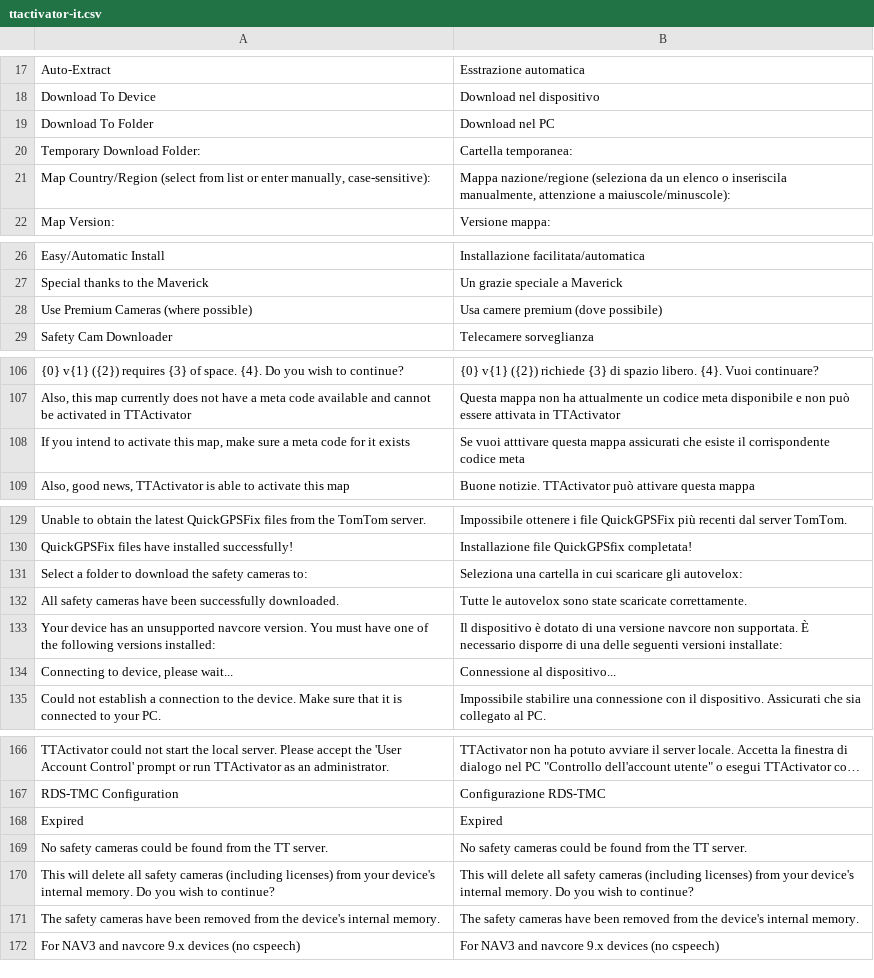
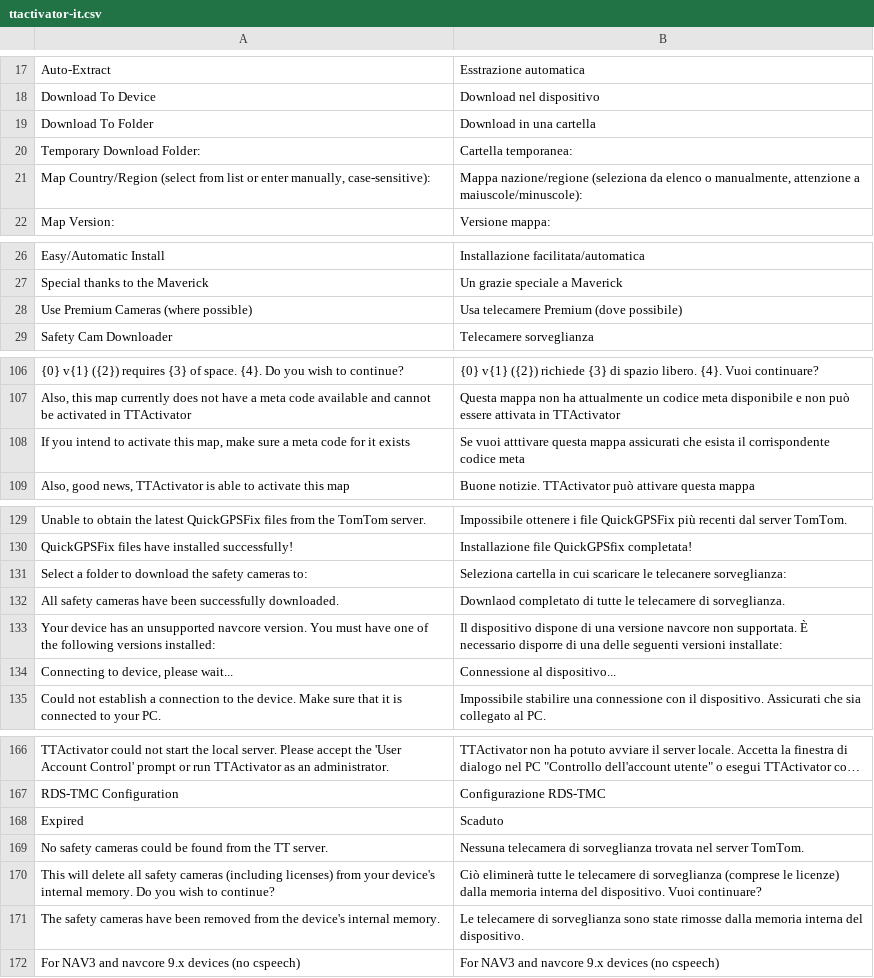
Before and after one commit to master131/TTActivator-lang, a CSV file: ttactivator-it.csv, drawn as a sheet; only a part is shown, gaps mark what is left out; long unchanged cells end in …; the diff covers the shown part only; the diff names each change by its address in the sheet, - before the commit and + after, or states it on an @@ line.

Commit message:
Update Italian translation from @bovirus

```diff
--- a/ttactivator-it.csv
+++ b/ttactivator-it.csv
-B19: Download nel PC
+B19: Download in una cartella
-B21: …(seleziona da un elenco o inseriscila manualmente, attenzione…
+B21: …(seleziona da elenco o manualmente, attenzione…
-B28: Usa camere premium (dove possibile)
+B28: Usa telecamere Premium (dove possibile)
-B108: …assicurati che esiste il corrispondente…
+B108: …assicurati che esista il corrispondente…
-B131: Seleziona una cartella in cui scaricare gli autovelox:
+B131: Seleziona cartella in cui scaricare le telecanere sorveglianza:
-B132: Tutte le autovelox sono state scaricate correttamente.
+B132: Downlaod completato di tutte le telecamere di sorveglianza.
-B133: Il dispositivo è dotato di una…
+B133: Il dispositivo dispone di una…
-B168: Expired
+B168: Scaduto
-B169: No safety cameras could be found from the TT server.
+B169: Nessuna telecamera di sorveglianza trovata nel server TomTom.
-B170: This will delete all safety cameras (including licenses) from your device's internal memory. Do you wish to continue?
+B170: Ciò eliminerà tutte le telecamere di sorveglianza (comprese le licenze) dalla memoria interna del dispositivo. Vuoi continuare?
-B171: The safety cameras have been removed from the device's internal memory.
+B171: Le telecamere di sorveglianza sono state rimosse dalla memoria interna del dispositivo.
```
Also changed, not shown: 2 edited cells elsewhere in this file.
